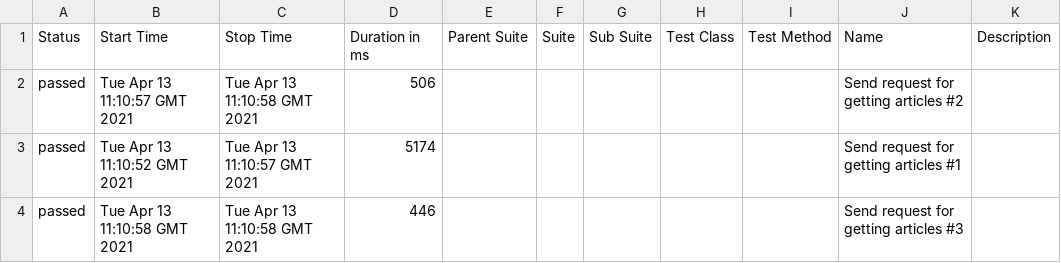
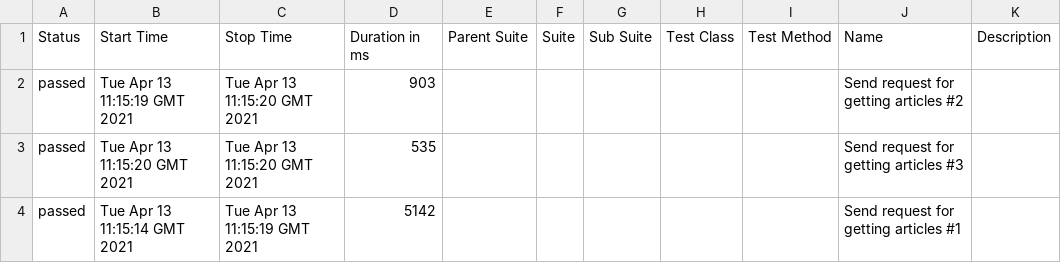
Before and after one commit to Nikasan/Java_Cucumber_RestAssured_Alure, a CSV file: 5/data/suites.csv, drawn as a sheet.

```diff
--- a/5/data/suites.csv
+++ b/5/data/suites.csv
@@ -1,4 +1,4 @@
 "Status","Start Time","Stop Time","Duration in ms","Parent Suite","Suite","Sub Suite","Test Class","Test Method","Name","Description"
-"passed","Tue Apr 13 11:10:57 GMT 2021","Tue Apr 13 11:10:58 GMT 2021","506","","","","","","Send request for getting articles #2",""
-"passed","Tue Apr 13 11:10:52 GMT 2021","Tue Apr 13 11:10:57 GMT 2021","5174","","","","","","Send request for getting articles #1",""
-"passed","Tue Apr 13 11:10:58 GMT 2021","Tue Apr 13 11:10:58 GMT 2021","446","","","","","","Send request for getting articles #3",""
+"passed","Tue Apr 13 11:15:19 GMT 2021","Tue Apr 13 11:15:20 GMT 2021","903","","","","","","Send request for getting articles #2",""
+"passed","Tue Apr 13 11:15:20 GMT 2021","Tue Apr 13 11:15:20 GMT 2021","535","","","","","","Send request for getting articles #3",""
+"passed","Tue Apr 13 11:15:14 GMT 2021","Tue Apr 13 11:15:19 GMT 2021","5142","","","","","","Send request for getting articles #1",""
```
Also changed, not shown: 27 other files.
